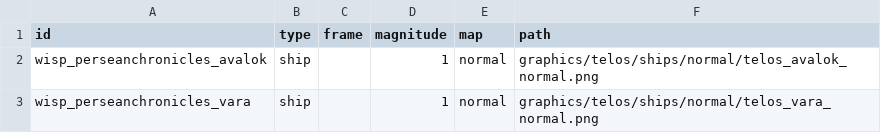
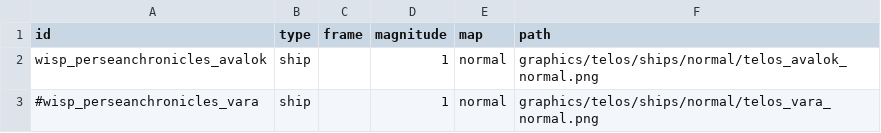
Before and after one commit to wispborne/persean-chronicles, a CSV file: data/lights/perseanchronicles_texture_data.csv, drawn as a sheet.

```diff
--- a/data/lights/perseanchronicles_texture_data.csv
+++ b/data/lights/perseanchronicles_texture_data.csv
@@ -2,2 +2,2 @@ id,type,frame,magnitude,map,path
 wisp_perseanchronicles_avalok,ship,,1,normal,graphics/telos/ships/normal/telos_avalok_normal.png
-wisp_perseanchronicles_vara,ship,,1,normal,graphics/telos/ships/normal/telos_vara_normal.png
+#wisp_perseanchronicles_vara,ship,,1,normal,graphics/telos/ships/normal/telos_vara_normal.png
```
Also changed, not shown: data/hulls/ship_data.csv, data/shipsystems/ship_systems.csv, 24 other files.
